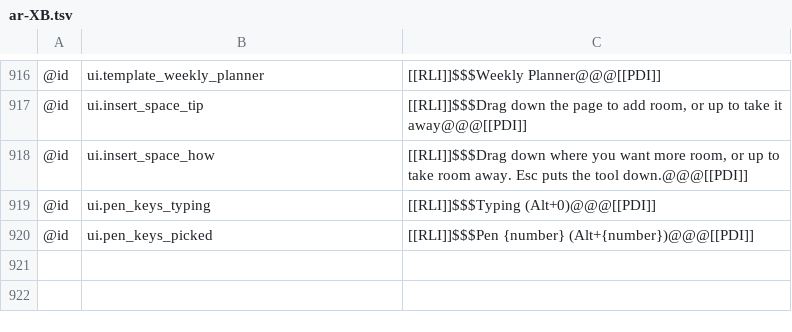
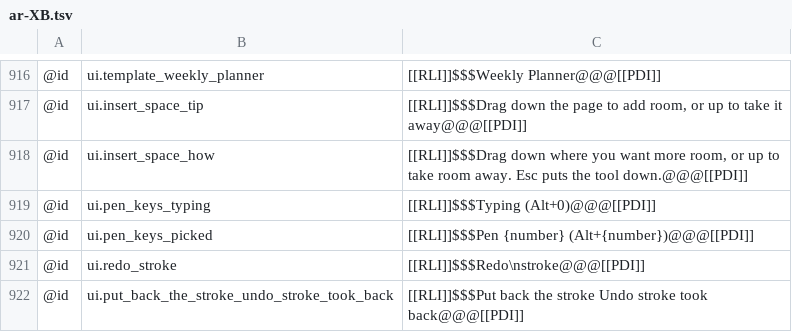
Before and after one commit to AlienTechSoftware/notecraft, a TSV file: i18n/ar-XB.tsv, drawn as a sheet; only a part is shown, gaps mark what is left out.

```diff
--- a/i18n/ar-XB.tsv
+++ b/i18n/ar-XB.tsv
@@ -920 +920,3 @@
 @id	ui.pen_keys_picked	[[RLI]]$$$Pen {number} (Alt+{number})@@@[[PDI]]
+@id	ui.redo_stroke	[[RLI]]$$$Redo\nstroke@@@[[PDI]]
+@id	ui.put_back_the_stroke_undo_stroke_took_back	[[RLI]]$$$Put back the stroke Undo stroke took back@@@[[PDI]]
```
Also changed, not shown: i18n/en-XA.tsv, i18n/en.tsv, 3 other files.
